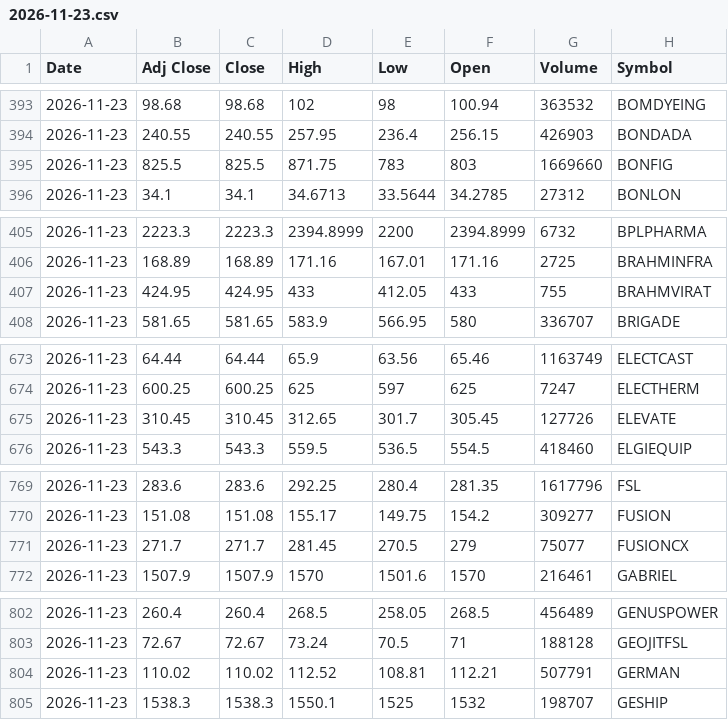
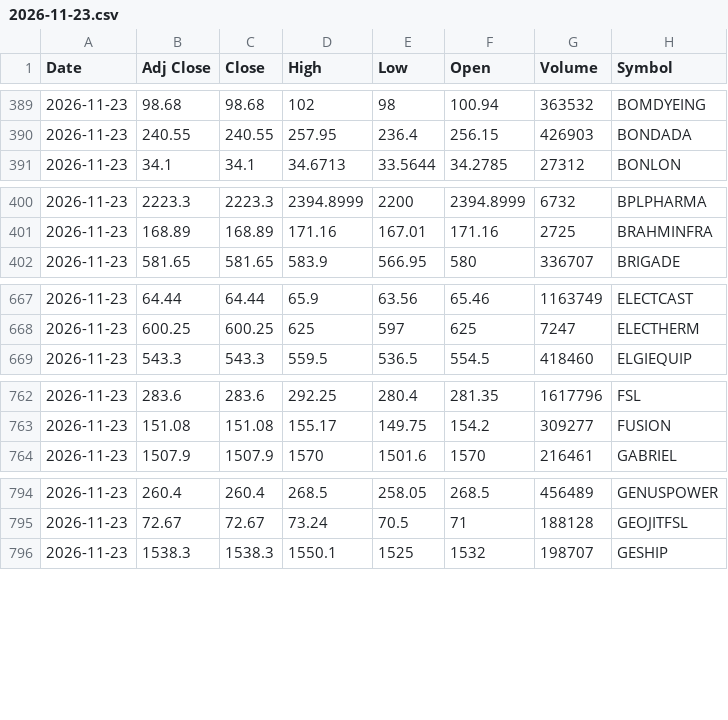
Before and after one commit to VarunNeel/alphatrace, a CSV file: ohlcv/daily/2026-11-23.csv, drawn as a sheet; only a part is shown, gaps mark what is left out; removed rows and columns are numbered as before the commit, all else as after; the diff covers the shown part only; the diff names each change by its address in the sheet, - before the commit and + after, or states it on an @@ line.

```diff
--- a/ohlcv/daily/2026-11-23.csv
+++ b/ohlcv/daily/2026-11-23.csv
-row 395: 2026-11-23 | 825.5 | 825.5 | 871.75 | 783 | 803 | 1669660 | BONFIG
-row 407: 2026-11-23 | 424.95 | 424.95 | 433 | 412.05 | 433 | 755 | BRAHMVIRAT
-row 675: 2026-11-23 | 310.45 | 310.45 | 312.65 | 301.7 | 305.45 | 127726 | ELEVATE
-row 771: 2026-11-23 | 271.7 | 271.7 | 281.45 | 270.5 | 279 | 75077 | FUSIONCX
-row 804: 2026-11-23 | 110.02 | 110.02 | 112.52 | 108.81 | 112.21 | 507791 | GERMAN
```
Also changed, not shown: 1 added row and 15 removed rows elsewhere in this file, ohlcv/DAILY_OHLCV.csv, 3 other files.
